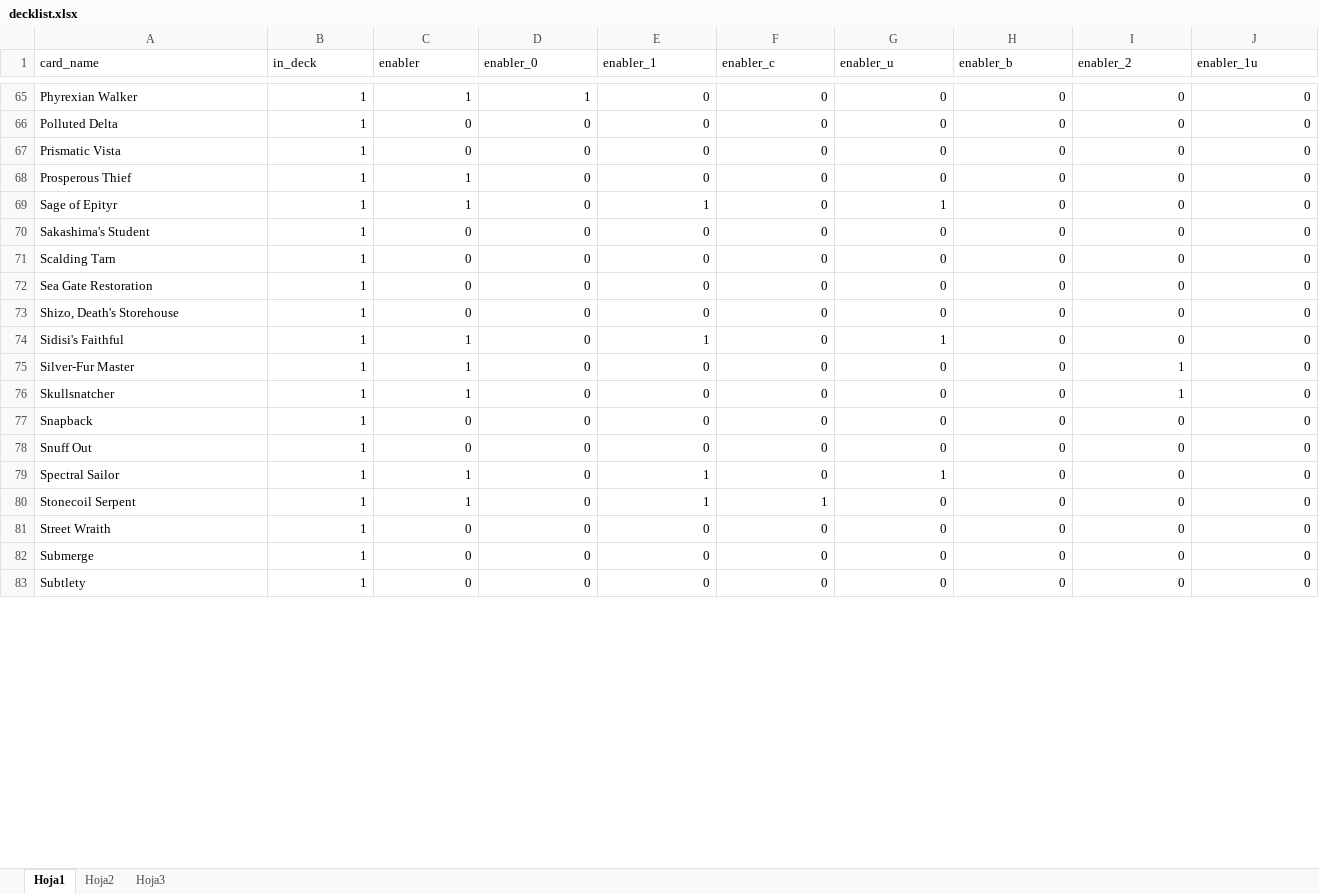
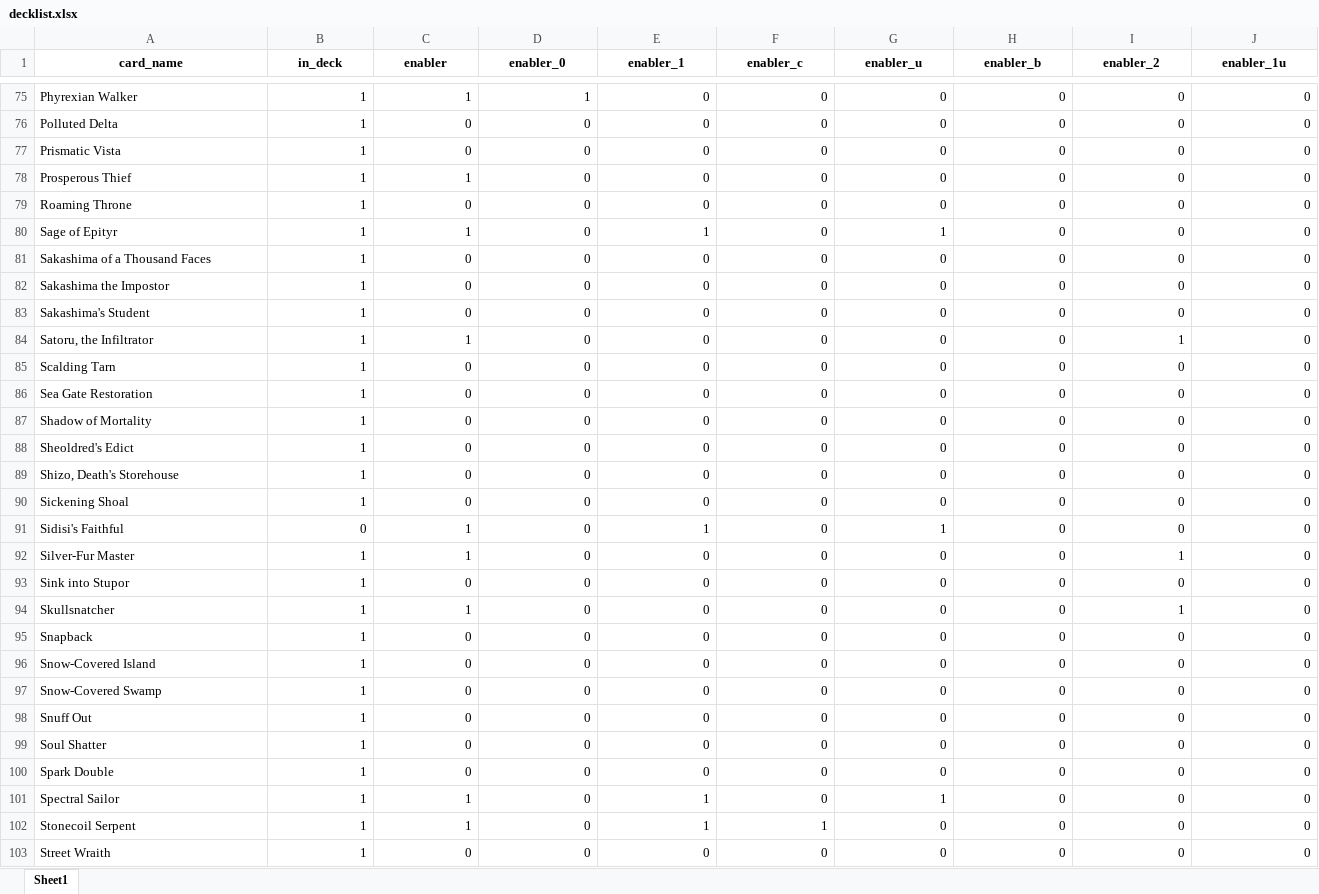
Before and after one commit to IvanM26/yuriko.simulator, an Excel workbook: inst/extdata/decklist.xlsx, sheet Sheet1, drawn as a sheet; only a part is shown, gaps mark what is left out; the shorter side is filled out with more unchanged rows; values as stored, in another font and other column widths than the file's, no borders; addresses are those after the commit; rows hold the shown columns only; the diff covers the shown part only; the diff names each change by its address in the sheet, - before the commit and + after, or states it on an @@ line.

Commit message:
Update decklist.xlsx

```diff
--- a/inst/extdata/decklist.xlsx (sheet Sheet1)
+++ b/inst/extdata/decklist.xlsx (sheet Sheet1)
-sheet tab: Hoja1
+sheet tab: Sheet1
-sheet tab: Hoja2
-sheet tab: Hoja3
@@ A1:J1 bold: off → on, alignment: left → center @@
+row 79: Roaming Throne | 1 | 0 | 0 | 0 | 0 | 0 | 0 | 0 | 0
+row 81: Sakashima of a Thousand Faces | 1 | 0 | 0 | 0 | 0 | 0 | 0 | 0 | 0
+row 82: Sakashima the Impostor | 1 | 0 | 0 | 0 | 0 | 0 | 0 | 0 | 0
+row 84: Satoru, the Infiltrator | 1 | 1 | 0 | 0 | 0 | 0 | 0 | 1 | 0
+row 87: Shadow of Mortality | 1 | 0 | 0 | 0 | 0 | 0 | 0 | 0 | 0
+row 88: Sheoldred's Edict | 1 | 0 | 0 | 0 | 0 | 0 | 0 | 0 | 0
+row 90: Sickening Shoal | 1 | 0 | 0 | 0 | 0 | 0 | 0 | 0 | 0
-B91 (in_deck): 1
+B91 (in_deck): 0
+row 93: Sink into Stupor | 1 | 0 | 0 | 0 | 0 | 0 | 0 | 0 | 0
+row 96: Snow-Covered Island | 1 | 0 | 0 | 0 | 0 | 0 | 0 | 0 | 0
+row 97: Snow-Covered Swamp | 1 | 0 | 0 | 0 | 0 | 0 | 0 | 0 | 0
+row 99: Soul Shatter | 1 | 0 | 0 | 0 | 0 | 0 | 0 | 0 | 0
+row 100: Spark Double | 1 | 0 | 0 | 0 | 0 | 0 | 0 | 0 | 0
```
Also changed, not shown: 11 added rows, 28 edited cells and cell formats elsewhere in this sheet.
